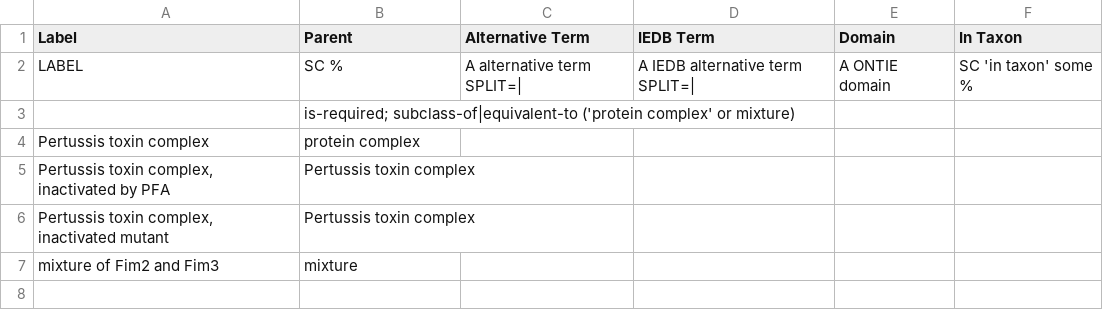
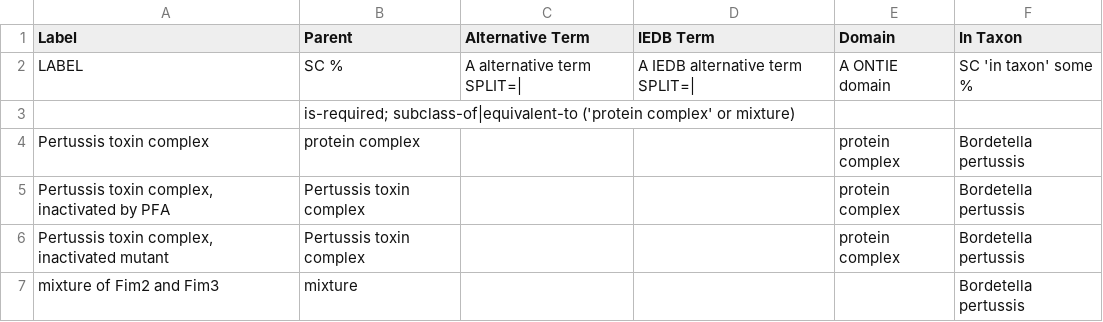
Before and after one commit to IEDB/ONTIE, a TSV file: src/ontology/templates/complex.tsv, drawn as a sheet.

```diff
--- a/src/ontology/templates/complex.tsv
+++ b/src/ontology/templates/complex.tsv
@@ -3,5 +3,5 @@ LABEL	SC %	A alternative term SPLIT=|	A IEDB alternative term SPLIT=|	A ONTIE do
 	is-required; subclass-of|equivalent-to ('protein complex' or mixture)				
-Pertussis toxin complex	protein complex				
-Pertussis toxin complex, inactivated by PFA	Pertussis toxin complex				
-Pertussis toxin complex, inactivated mutant	Pertussis toxin complex				
-mixture of Fim2 and Fim3	mixture				
+Pertussis toxin complex	protein complex			protein complex	Bordetella pertussis
+Pertussis toxin complex, inactivated by PFA	Pertussis toxin complex			protein complex	Bordetella pertussis
+Pertussis toxin complex, inactivated mutant	Pertussis toxin complex			protein complex	Bordetella pertussis
+mixture of Fim2 and Fim3	mixture				Bordetella pertussis
```
Also changed, not shown: src/ontology/templates/external.tsv, 2 other files.
